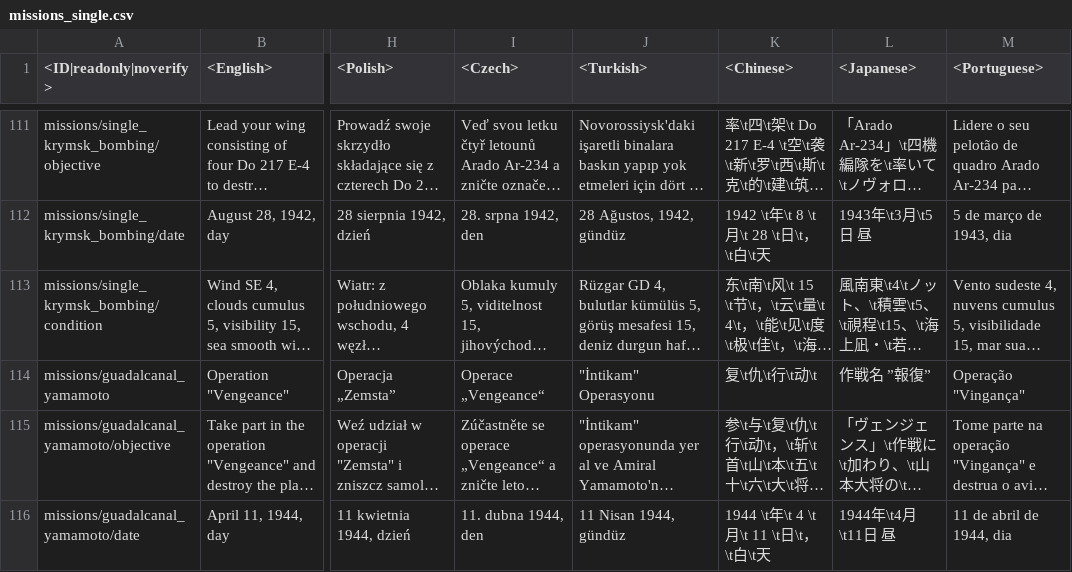
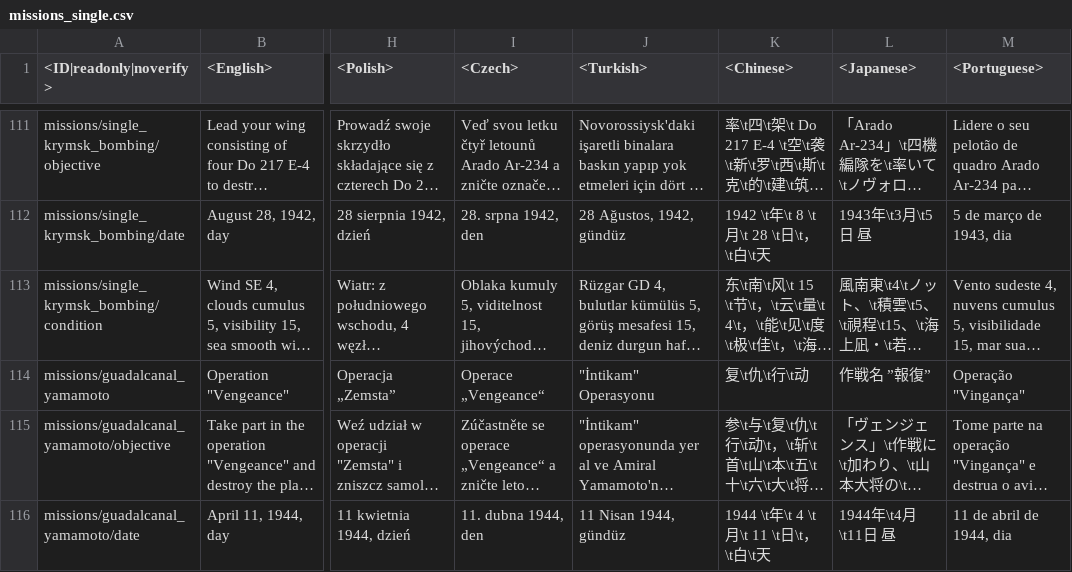
Before and after one commit to VitaliiAndreev/WarThunder_JsonFileChanges, a CSV file: Files/lang.vromfs.bin_u/lang/missions_single.csv, drawn as a sheet; only a part is shown, gaps mark what is left out; long unchanged cells end in …; the diff names each change by its address in the sheet, - before the commit and + after, or states it on an @@ line.

```diff
--- a/Files/lang.vromfs.bin_u/lang/missions_single.csv
+++ b/Files/lang.vromfs.bin_u/lang/missions_single.csv
-K114 (<Chinese>): 复\t仇\t行\t动\t
+K114 (<Chinese>): 复\t仇\t行\t动
```
Also changed, not shown: Files/lang.vromfs.bin_u/lang/menu_options.csv, Files/lang.vromfs.bin_u/lang/unlocks_achievements.csv, 39 other files.
